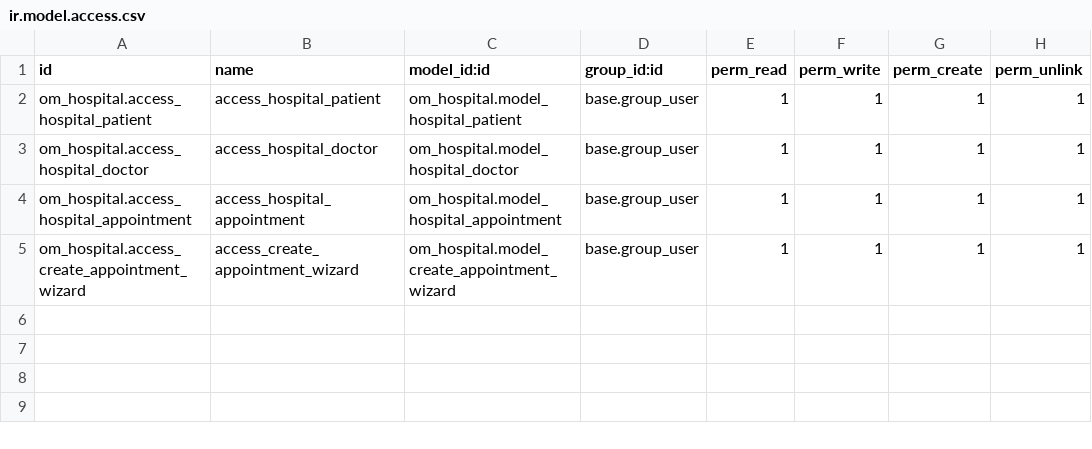
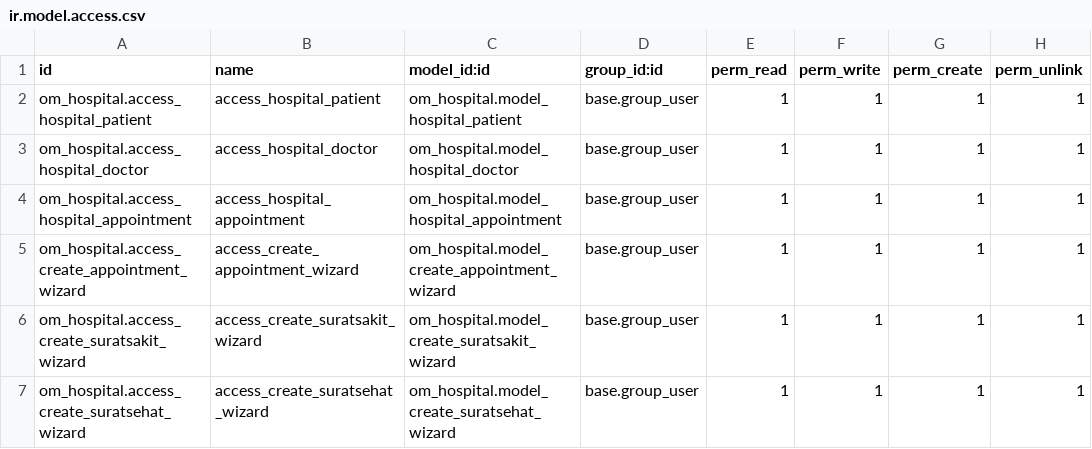
Before and after one commit to abiaryaza/odoo_abi, a CSV file: om_hospital/security/ir.model.access.csv, drawn as a sheet; the diff names each change by its address in the sheet, - before the commit and + after, or states it on an @@ line.

```diff
--- a/om_hospital/security/ir.model.access.csv
+++ b/om_hospital/security/ir.model.access.csv
+row 6: om_hospital.access_create_suratsakit_wizard | access_create_suratsakit_wizard | om_hospital.model_create_suratsakit_wizard | base.group_user | 1 | 1 | 1 | 1
+row 7: om_hospital.access_create_suratsehat_wizard | access_create_suratsehat_wizard | om_hospital.model_create_suratsehat_wizard | base.group_user | 1 | 1 | 1 | 1
```
Also changed, not shown: 57 other files.
